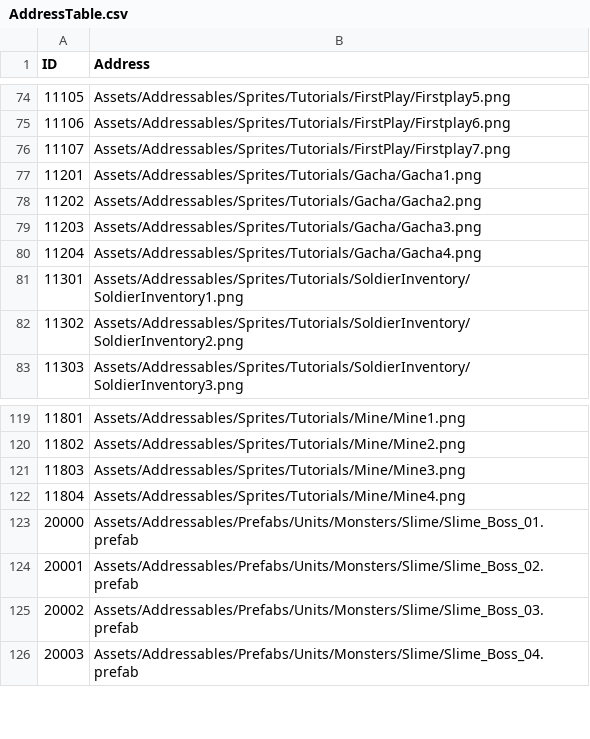
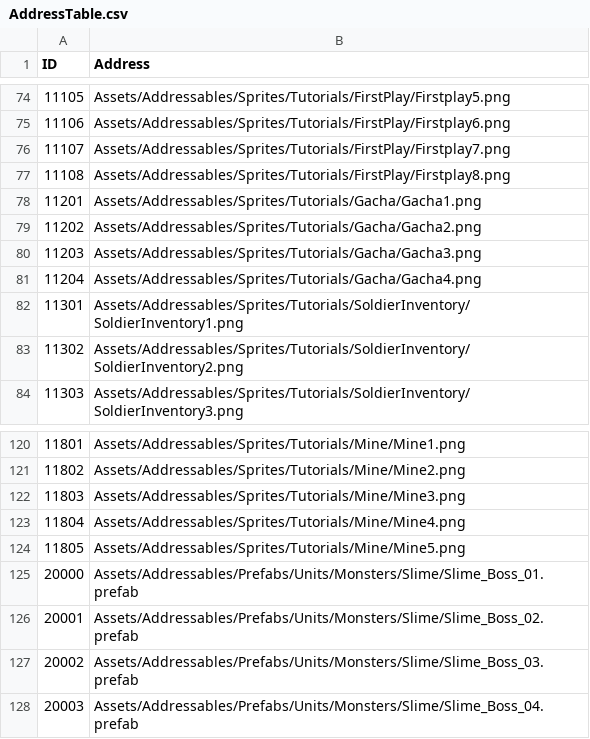
Before and after one commit to jikwang-park/SpaceMiner, a CSV file: Unity/Assets/Addressables/DataTables/AddressTable.csv, drawn as a sheet; only a part is shown, gaps mark what is left out; the diff names each change by its address in the sheet, - before the commit and + after, or states it on an @@ line.

```diff
--- a/Unity/Assets/Addressables/DataTables/AddressTable.csv
+++ b/Unity/Assets/Addressables/DataTables/AddressTable.csv
+row 77: 11108 | Assets/Addressables/Sprites/Tutorials/FirstPlay/Firstplay8.png
+row 124: 11805 | Assets/Addressables/Sprites/Tutorials/Mine/Mine5.png
```
Also changed, not shown: Unity/Assets/Addressables/DataTables/TutorialTable.csv, 1 other file.
